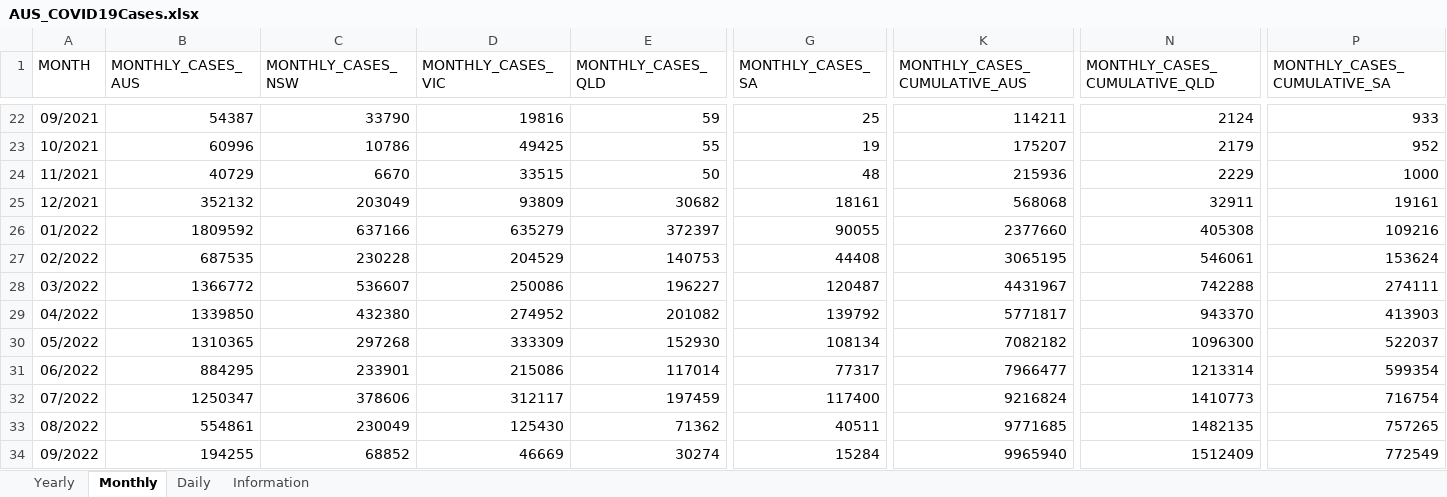
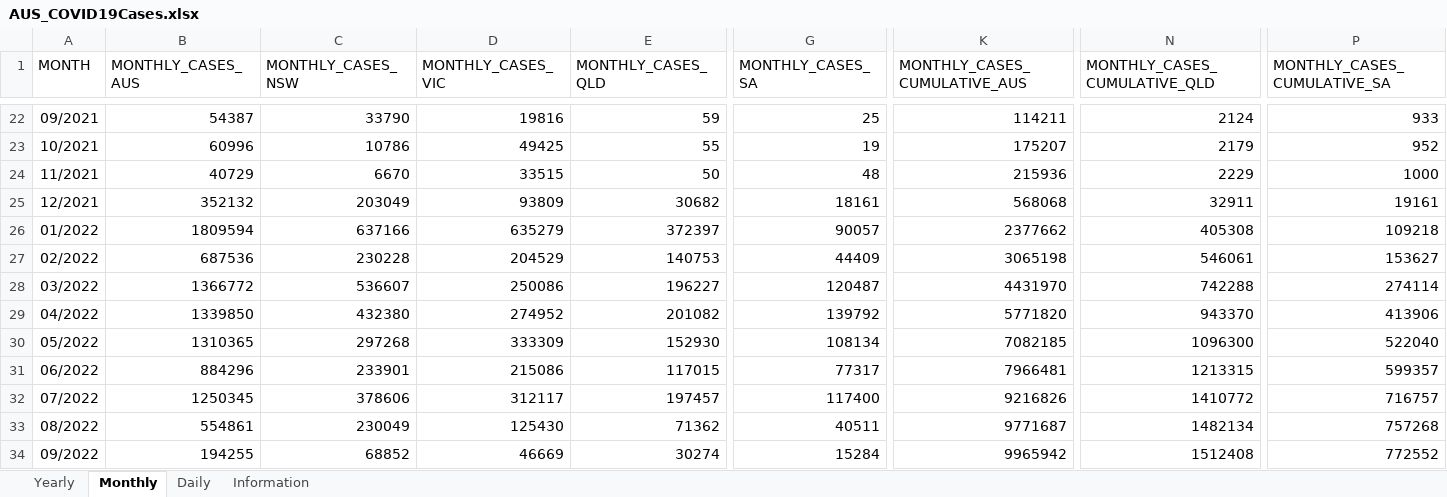
Before and after one commit to dbRaevn/covid19, an Excel workbook: pandemic/AUS_COVID19Cases.xlsx, sheet Monthly, drawn as a sheet; only a part is shown, gaps mark what is left out; values as stored, in another font and other column widths than the file's, no borders; the diff covers the shown part only; the diff names each change by its address in the sheet, - before the commit and + after, or states it on an @@ line.

Commit message:
Update AUS_COVID19Cases.xlsx

```diff
--- a/pandemic/AUS_COVID19Cases.xlsx (sheet Monthly)
+++ b/pandemic/AUS_COVID19Cases.xlsx (sheet Monthly)
-B26 (MONTHLY_CASES_AUS): 1809592
+B26 (MONTHLY_CASES_AUS): 1809594
-G26 (MONTHLY_CASES_SA): 90055
+G26 (MONTHLY_CASES_SA): 90057
-K26 (MONTHLY_CASES_CUMULATIVE_AUS): 2377660
+K26 (MONTHLY_CASES_CUMULATIVE_AUS): 2377662
-P26 (MONTHLY_CASES_CUMULATIVE_SA): 109216
+P26 (MONTHLY_CASES_CUMULATIVE_SA): 109218
-B27 (MONTHLY_CASES_AUS): 687535
+B27 (MONTHLY_CASES_AUS): 687536
-G27 (MONTHLY_CASES_SA): 44408
+G27 (MONTHLY_CASES_SA): 44409
-K27 (MONTHLY_CASES_CUMULATIVE_AUS): 3065195
+K27 (MONTHLY_CASES_CUMULATIVE_AUS): 3065198
-P27 (MONTHLY_CASES_CUMULATIVE_SA): 153624
+P27 (MONTHLY_CASES_CUMULATIVE_SA): 153627
-K28 (MONTHLY_CASES_CUMULATIVE_AUS): 4431967
+K28 (MONTHLY_CASES_CUMULATIVE_AUS): 4431970
-P28 (MONTHLY_CASES_CUMULATIVE_SA): 274111
+P28 (MONTHLY_CASES_CUMULATIVE_SA): 274114
-K29 (MONTHLY_CASES_CUMULATIVE_AUS): 5771817
+K29 (MONTHLY_CASES_CUMULATIVE_AUS): 5771820
-P29 (MONTHLY_CASES_CUMULATIVE_SA): 413903
+P29 (MONTHLY_CASES_CUMULATIVE_SA): 413906
-K30 (MONTHLY_CASES_CUMULATIVE_AUS): 7082182
+K30 (MONTHLY_CASES_CUMULATIVE_AUS): 7082185
-P30 (MONTHLY_CASES_CUMULATIVE_SA): 522037
+P30 (MONTHLY_CASES_CUMULATIVE_SA): 522040
-B31 (MONTHLY_CASES_AUS): 884295
+B31 (MONTHLY_CASES_AUS): 884296
-E31 (MONTHLY_CASES_QLD): 117014
+E31 (MONTHLY_CASES_QLD): 117015
-K31 (MONTHLY_CASES_CUMULATIVE_AUS): 7966477
+K31 (MONTHLY_CASES_CUMULATIVE_AUS): 7966481
-N31 (MONTHLY_CASES_CUMULATIVE_QLD): 1213314
+N31 (MONTHLY_CASES_CUMULATIVE_QLD): 1213315
-P31 (MONTHLY_CASES_CUMULATIVE_SA): 599354
+P31 (MONTHLY_CASES_CUMULATIVE_SA): 599357
-B32 (MONTHLY_CASES_AUS): 1250347
+B32 (MONTHLY_CASES_AUS): 1250345
-E32 (MONTHLY_CASES_QLD): 197459
+E32 (MONTHLY_CASES_QLD): 197457
-K32 (MONTHLY_CASES_CUMULATIVE_AUS): 9216824
+K32 (MONTHLY_CASES_CUMULATIVE_AUS): 9216826
-N32 (MONTHLY_CASES_CUMULATIVE_QLD): 1410773
+N32 (MONTHLY_CASES_CUMULATIVE_QLD): 1410772
-P32 (MONTHLY_CASES_CUMULATIVE_SA): 716754
+P32 (MONTHLY_CASES_CUMULATIVE_SA): 716757
-K33 (MONTHLY_CASES_CUMULATIVE_AUS): 9771685
+K33 (MONTHLY_CASES_CUMULATIVE_AUS): 9771687
-N33 (MONTHLY_CASES_CUMULATIVE_QLD): 1482135
+N33 (MONTHLY_CASES_CUMULATIVE_QLD): 1482134
-P33 (MONTHLY_CASES_CUMULATIVE_SA): 757265
+P33 (MONTHLY_CASES_CUMULATIVE_SA): 757268
-K34 (MONTHLY_CASES_CUMULATIVE_AUS): 9965940
+K34 (MONTHLY_CASES_CUMULATIVE_AUS): 9965942
-N34 (MONTHLY_CASES_CUMULATIVE_QLD): 1512409
+N34 (MONTHLY_CASES_CUMULATIVE_QLD): 1512408
-P34 (MONTHLY_CASES_CUMULATIVE_SA): 772549
+P34 (MONTHLY_CASES_CUMULATIVE_SA): 772552
```
Also changed, not shown: 70 edited cells elsewhere in this sheet, sheet Daily, sheet Yearly, sheet Information.
